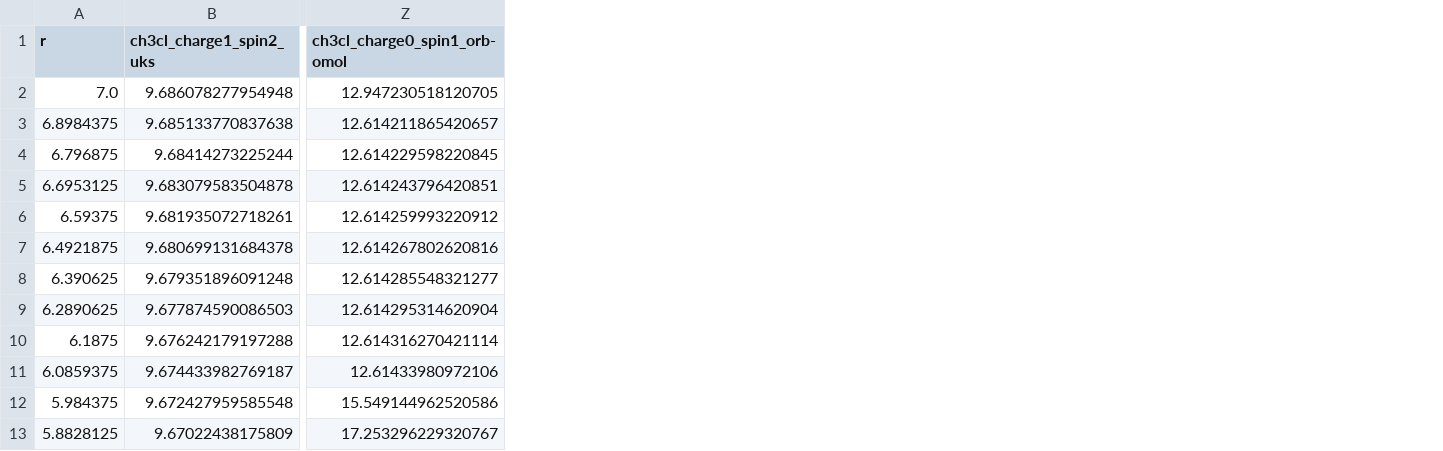
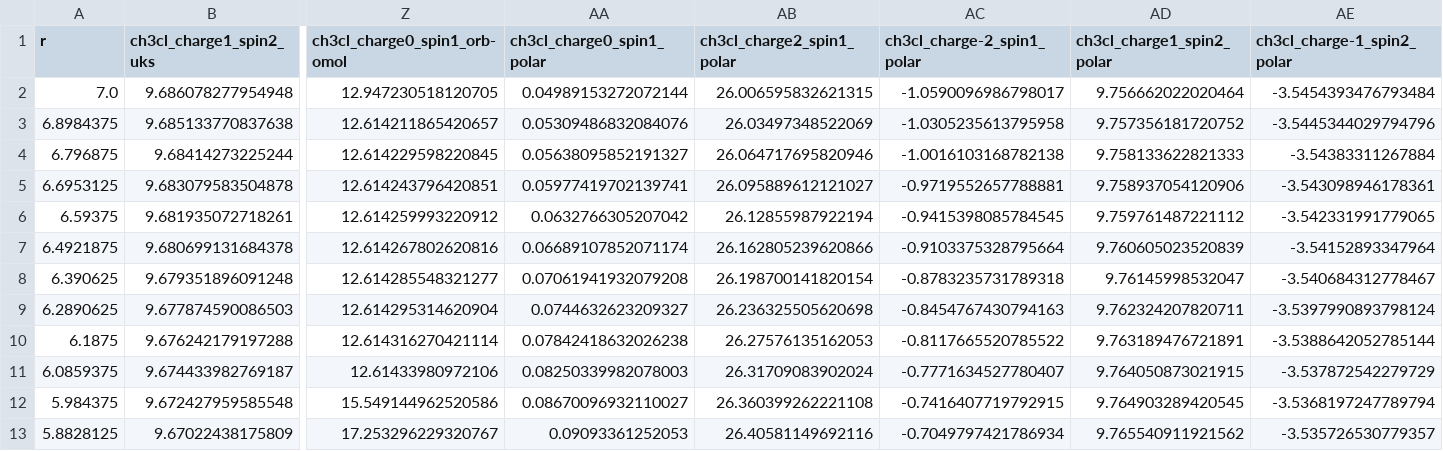
Before and after one commit to Savoie-Research-Group/papers, a CSV file: 260410-mlip_alchemy/plotting/charge_survey/processed_E_data.csv, drawn as a sheet; only a part is shown, gaps mark what is left out; the diff names each change by its address in the sheet, - before the commit and + after, or states it on an @@ line.

Commit message:
update data and figures from peer review revisions

```diff
--- a/260410-mlip_alchemy/plotting/charge_survey/processed_E_data.csv
+++ b/260410-mlip_alchemy/plotting/charge_survey/processed_E_data.csv
+column AA (ch3cl_charge0_spin1_polar), rows 2-13: 0.04989153272072144 | 0.05309486832084076 | 0.05638095852191327 | 0.05977419702139741 | 0.0632766305207042 | 0.06689107852071174 | 0.07061941932079208 | 0.0744632623209327 | 0.07842418632026238 | 0.08250339982078003 | 0.08670096932110027 | 0.09093361252053
+column AB (ch3cl_charge2_spin1_polar), rows 2-13: 26.006595832621315 | 26.03497348522069 | 26.064717695820946 | 26.095889612121027 | 26.12855987922194 | 26.162805239620866 | 26.198700141820154 | 26.236325505620698 | 26.27576135162053 | 26.31709083902024 | 26.360399262221108 | 26.40581149692116
+column AC (ch3cl_charge-2_spin1_polar), rows 2-13: -1.0590096986798017 | -1.0305235613795958 | -1.0016103168782138 | -0.9719552657788881 | -0.9415398085784545 | -0.9103375328795664 | -0.8783235731789318 | -0.8454767430794163 | -0.8117665520785522 | -0.7771634527780407 | -0.7416407719792915 | -0.7049797421786934
+column AD (ch3cl_charge1_spin2_polar), rows 2-13: 9.756662022020464 | 9.757356181720752 | 9.758133622821333 | 9.758937054120906 | 9.759761487221112 | 9.760605023520839 | 9.76145998532047 | 9.762324207820711 | 9.763189476721891 | 9.764050873021915 | 9.764903289420545 | 9.765540911921562
+column AE (ch3cl_charge-1_spin2_polar), rows 2-13: -3.5454393476793484 | -3.5445344029794796 | -3.54383311267884 | -3.543098946178361 | -3.542331991779065 | -3.54152893347964 | -3.540684312778467 | -3.5397990893798124 | -3.5388642052785144 | -3.537872542279729 | -3.5368197247789794 | -3.535726530779357
```
Also changed, not shown: 260410-mlip_alchemy/data/sn1/ch3cl/MLIP_ch3cl.csv, 260410-mlip_alchemy/data/sn1/ch3cl_h2o/MLIP_ch3clh2o.csv, 45 other files.
